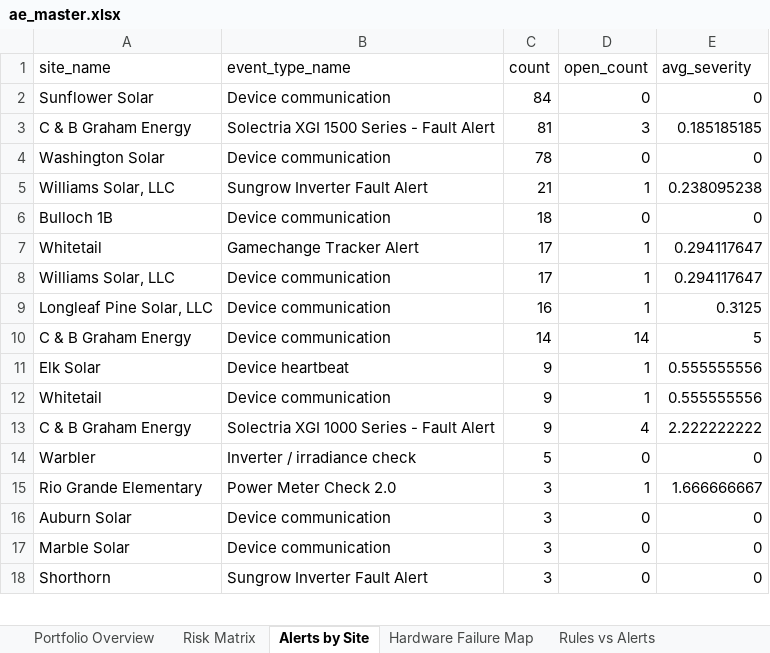
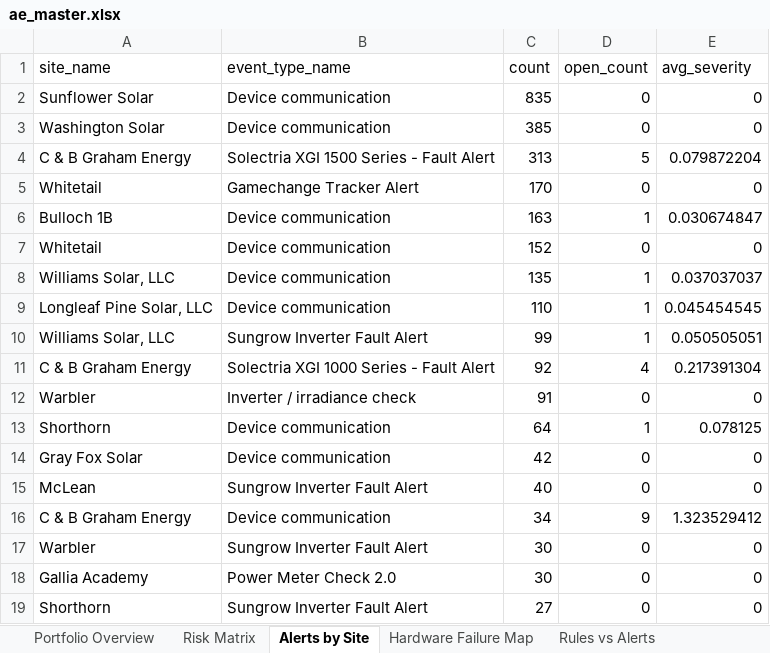
Before and after one commit to parkerjjones/SolRivers-Brain, an Excel workbook: ae_master.xlsx, sheet Alerts by Site, drawn as a sheet; only a part is shown; values as stored, in another font and other column widths than the file's, no cell formats; removed rows and columns are numbered as before the commit, all else as after; the diff covers the shown part only; the diff names each change by its address in the sheet, - before the commit and + after, or states it on an @@ line.

```diff
--- a/ae_master.xlsx (sheet Alerts by Site)
+++ b/ae_master.xlsx (sheet Alerts by Site)
-C2 (count): 84
+C2 (count): 835
-row 3: C & B Graham Energy | Solectria XGI 1500 Series - Fault Alert | 81 | 3 | 0.185185185
-C3 (count): 78
+C3 (count): 385
-row 5: Williams Solar, LLC | Sungrow Inverter Fault Alert | 21 | 1 | 0.238095238
+row 4: C & B Graham Energy | Solectria XGI 1500 Series - Fault Alert | 313 | 5 | 0.079872204
+row 5: Whitetail | Gamechange Tracker Alert | 170 | 0 | 0
+row 6: Bulloch 1B | Device communication | 163 | 1 | 0.030674847
-A7 (site_name): Bulloch 1B
+A7 (site_name): Whitetail
-C7 (count): 18
+C7 (count): 152
-row 7: Whitetail | Gamechange Tracker Alert | 17 | 1 | 0.294117647
-C8 (count): 17
+C8 (count): 135
-E8 (avg_severity): 0.294117647
+E8 (avg_severity): 0.037037037
-C9 (count): 16
+C9 (count): 110
-E9 (avg_severity): 0.3125
+E9 (avg_severity): 0.045454545
-row 10: C & B Graham Energy | Device communication | 14 | 14 | 5
-row 11: Elk Solar | Device heartbeat | 9 | 1 | 0.555555556
-row 12: Whitetail | Device communication | 9 | 1 | 0.555555556
+row 10: Williams Solar, LLC | Sungrow Inverter Fault Alert | 99 | 1 | 0.050505051
-C11 (count): 9
+C11 (count): 92
-E11 (avg_severity): 2.222222222
+E11 (avg_severity): 0.217391304
-C12 (count): 5
+C12 (count): 91
-row 15: Rio Grande Elementary | Power Meter Check 2.0 | 3 | 1 | 1.666666667
-row 16: Auburn Solar | Device communication | 3 | 0 | 0
+row 13: Shorthorn | Device communication | 64 | 1 | 0.078125
-A14 (site_name): Marble Solar
+A14 (site_name): Gray Fox Solar
-C14 (count): 3
+C14 (count): 42
+row 15: McLean | Sungrow Inverter Fault Alert | 40 | 0 | 0
+row 16: C & B Graham Energy | Device communication | 34 | 9 | 1.323529412
+row 17: Warbler | Sungrow Inverter Fault Alert | 30 | 0 | 0
+row 18: Gallia Academy | Power Meter Check 2.0 | 30 | 0 | 0
-C19 (count): 3
+C19 (count): 27
```
Also changed, not shown: 48 added rows, 37 removed rows, 1 moved row and 38 edited cells elsewhere in this sheet, sheet Hardware Failure Map, sheet Full Site Master, sheet Portfolio Overview, sheet Risk Matrix, cell formats, ae_ai_summaries.xlsx, ae_alerts.xlsx, 16 other files.
